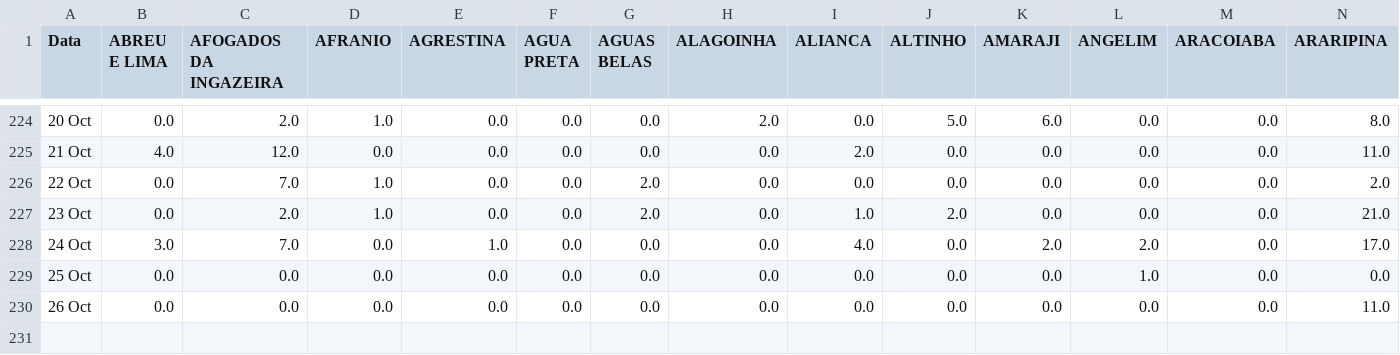
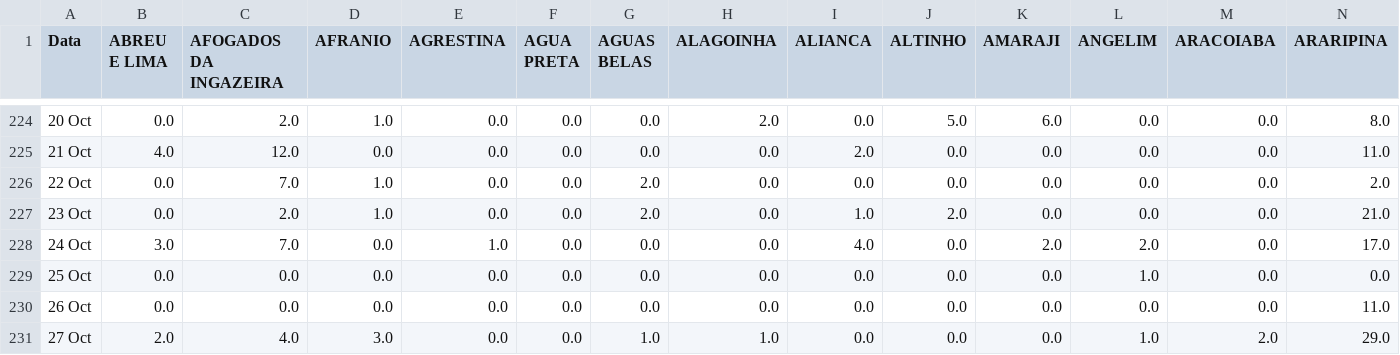
Before and after one commit to JTeodomiro/covid19PE, a CSV file: Novos_Casos/PE_Cidades_DATA_Leve_NOVOS_CASOS.csv, drawn as a sheet; only a part is shown, gaps mark what is left out; rows hold the shown columns only; the diff names each change by its address in the sheet, - before the commit and + after, or states it on an @@ line.

```diff
--- a/Novos_Casos/PE_Cidades_DATA_Leve_NOVOS_CASOS.csv
+++ b/Novos_Casos/PE_Cidades_DATA_Leve_NOVOS_CASOS.csv
+row 231: 27 Oct | 2.0 | 4.0 | 3.0 | 0.0 | 0.0 | 1.0 | 1.0 | 0.0 | 0.0 | 0.0 | 1.0 | 2.0 | 29.0
```
Also changed, not shown: Novos_Casos/Obitos_PE_Cidades_NOVOS_CASOS.csv, Novos_Casos/PE_Cidades_DATA_NOVOS_CASOS.csv, 1 other file.
